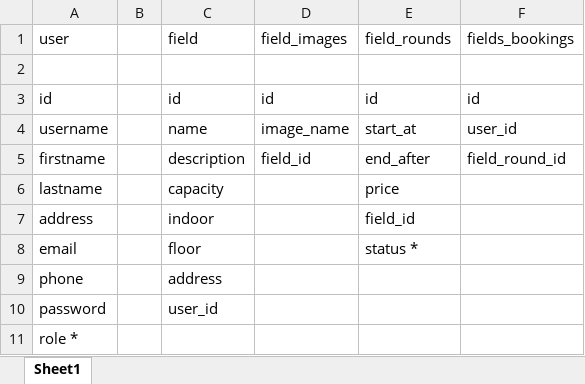
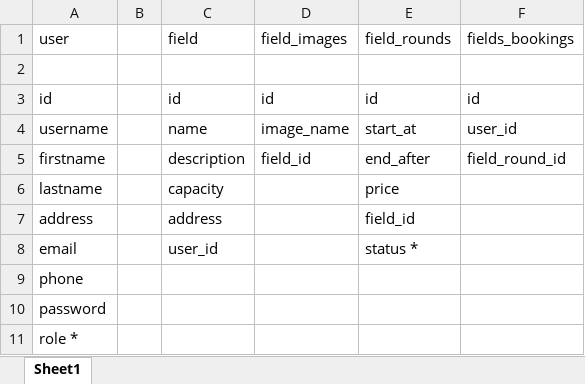
Before and after one commit to Samisawalqa/GameGrid, an Excel workbook: schema.xlsx, sheet Sheet1, drawn as a sheet; values as stored, in another font and other column widths than the file's, no borders; the diff names each change by its address in the sheet, - before the commit and + after, or states it on an @@ line.

```diff
--- a/schema.xlsx (sheet Sheet1)
+++ b/schema.xlsx (sheet Sheet1)
-C7: indoor
+C7: address
-C8: floor
+C8: user_id
-C9: address
+C9: (empty)
-C10: user_id
+C10: (empty)
```
Also changed, not shown: 58 other files.
